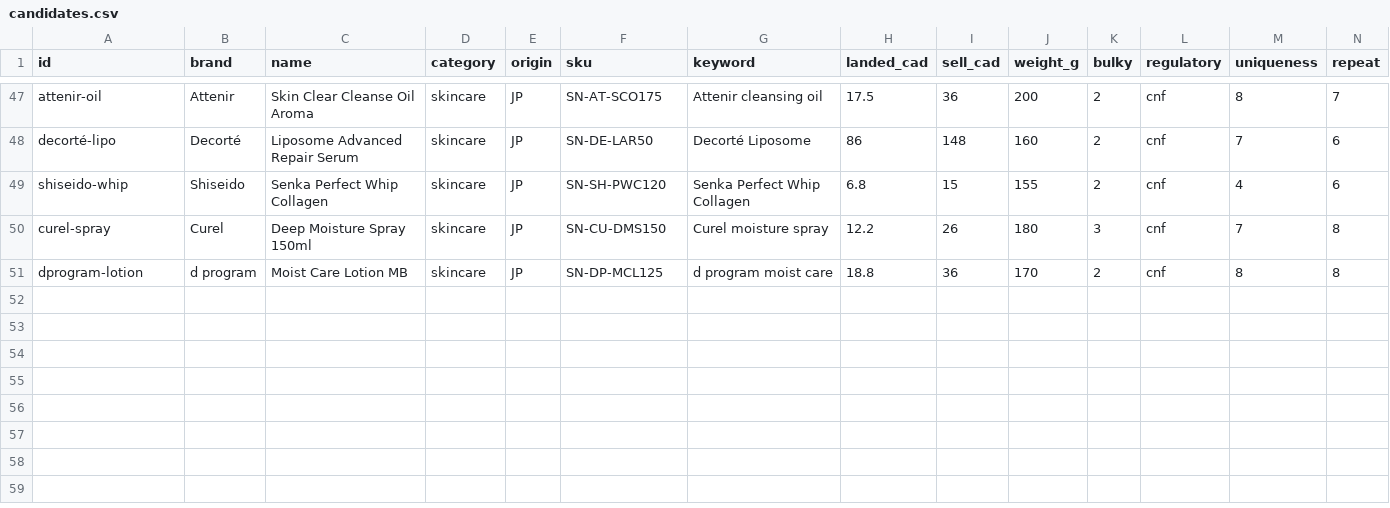
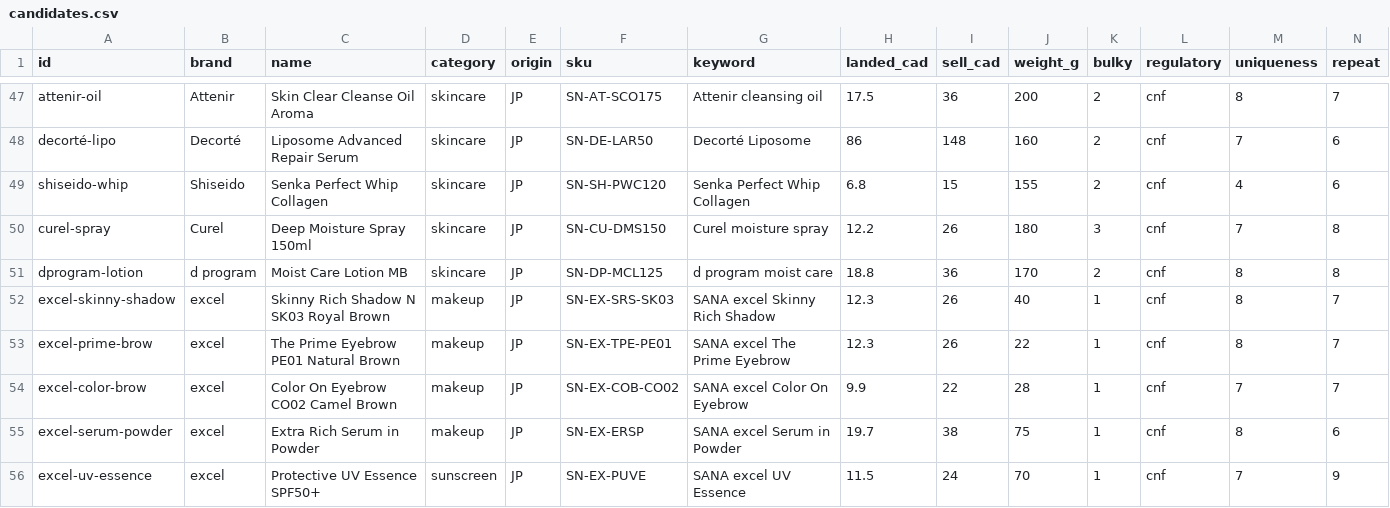
Before and after one commit to DickyKwok/japjapvan, a CSV file: data/candidates.csv, drawn as a sheet; only a part is shown, gaps mark what is left out; rows hold the shown columns only; the diff names each change by its address in the sheet, - before the commit and + after, or states it on an @@ line.

Commit message:
Add curated SANA excel makeup SKUs with CAD shelf prices.
Five drugstore heroes (Skinny Rich Shadow N, Prime Eyebrow, Color On Eyebrow, Serum in Powder, Protective UV Essence) with landed/sell CAD from JP MSRP and YesStyle comps, plus official packshots.

```diff
--- a/data/candidates.csv
+++ b/data/candidates.csv
+row 52: excel-skinny-shadow | excel | Skinny Rich Shadow N SK03 Royal Brown | makeup | JP | SN-EX-SRS-SK03 | SANA excel Skinny Rich Shadow | 12.3 | 26 | 40 | 1 | cnf | 8 | 7
+row 53: excel-prime-brow | excel | The Prime Eyebrow PE01 Natural Brown | makeup | JP | SN-EX-TPE-PE01 | SANA excel The Prime Eyebrow | 12.3 | 26 | 22 | 1 | cnf | 8 | 7
+row 54: excel-color-brow | excel | Color On Eyebrow CO02 Camel Brown | makeup | JP | SN-EX-COB-CO02 | SANA excel Color On Eyebrow | 9.9 | 22 | 28 | 1 | cnf | 7 | 7
+row 55: excel-serum-powder | excel | Extra Rich Serum in Powder | makeup | JP | SN-EX-ERSP | SANA excel Serum in Powder | 19.7 | 38 | 75 | 1 | cnf | 8 | 6
+row 56: excel-uv-essence | excel | Protective UV Essence SPF50+ | sunscreen | JP | SN-EX-PUVE | SANA excel UV Essence | 11.5 | 24 | 70 | 1 | cnf | 7 | 9
```
Also changed, not shown: 9 other files.
